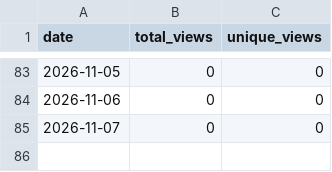
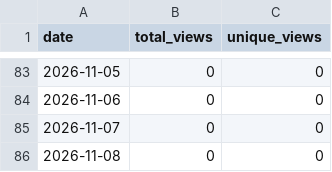
Before and after one commit to Gartcart/gartcart.github.io, a CSV file: traffic/views.csv, drawn as a sheet; only a part is shown, gaps mark what is left out.

```diff
--- a/traffic/views.csv
+++ b/traffic/views.csv
@@ -85 +85,2 @@ date,total_views,unique_views
 2026-11-07,0,0
+2026-11-08,0,0
```
Also changed, not shown: 1 other file.
